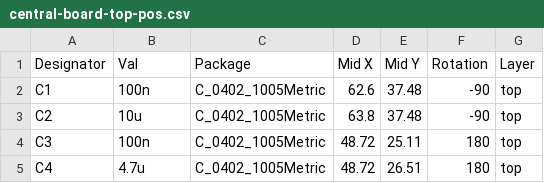
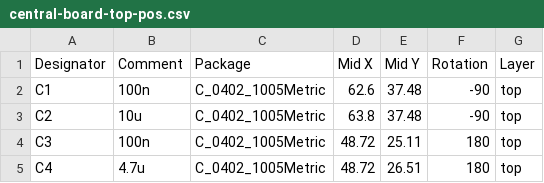
Before and after one commit to harshith998/ORCA-Optical-Replication-Control-Apparatus, a CSV file: hardware/central-board/exports/ppf/central-board-top-pos.csv, drawn as a sheet; only a part is shown.

```diff
--- a/hardware/central-board/exports/ppf/central-board-top-pos.csv
+++ b/hardware/central-board/exports/ppf/central-board-top-pos.csv
@@ -1,2 +1,2 @@
-Designator,Val,Package,Mid X,Mid Y,Rotation,Layer
+Designator,Comment,Package,Mid X,Mid Y,Rotation,Layer
 C1,100n,C_0402_1005Metric,62.6,37.48,-90,top
```
Also changed, not shown: hardware/central-board/central-board.csv, hardware/satellite-board/exports/ppf/satellite-board-top-pos.csv, 49 other files.
